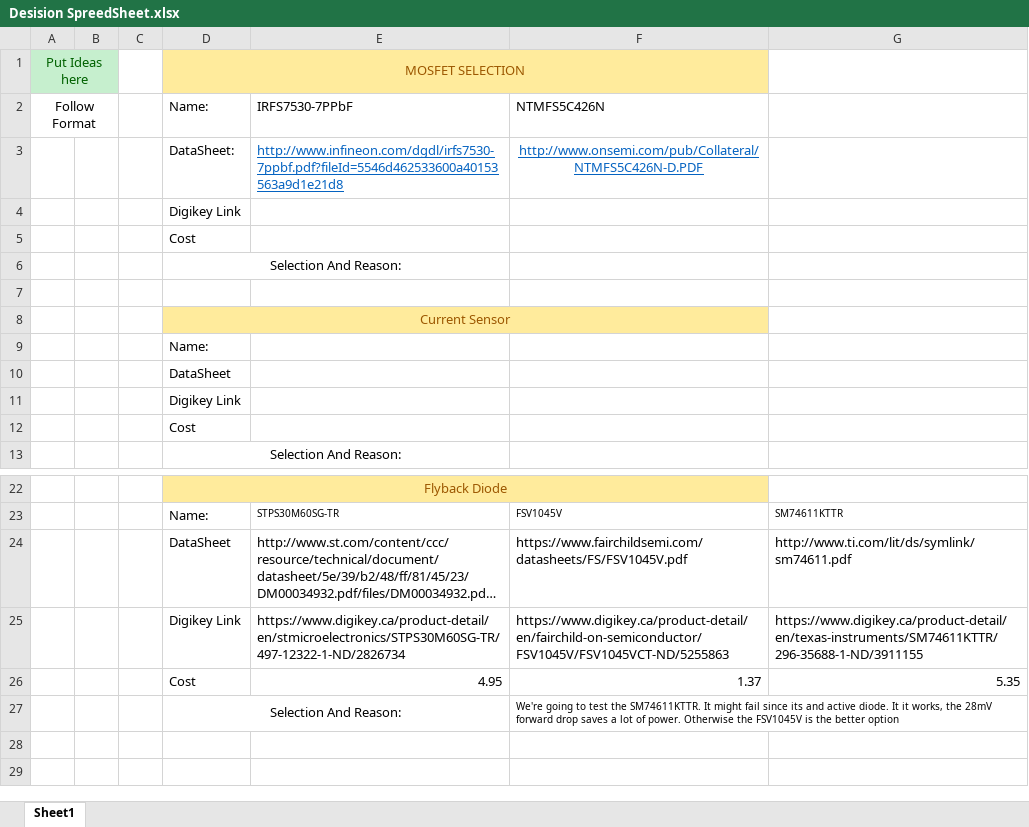
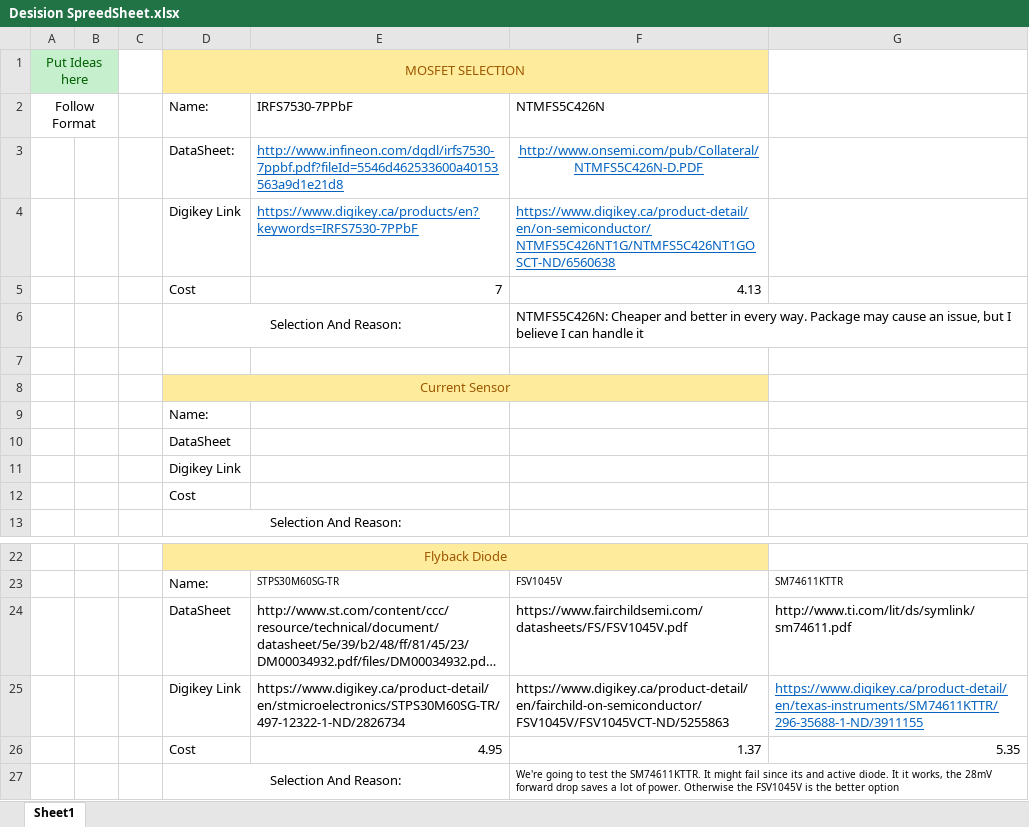
Before and after one commit to UAlberta-EcoCar/DC-Motor-Controller, an Excel workbook: Motor Controller PCB/Desision SpreedSheet.xlsx, sheet Sheet1, drawn as a sheet; only a part is shown, gaps mark what is left out; long unchanged cells end in …; values as stored, in another font and other column widths than the file's, no borders; removed rows and columns are numbered as before the commit, all else as after; the diff names each change by its address in the sheet, - before the commit and + after, or states it on an @@ line.

Commit message:
Added Mosfet Network Block
Selected a nMOS to use and added it to the eagle schematic.

Didnt have an eagle part, so I made. I made the pads extra large so we
can get to it with an iron.

```diff
--- a/Motor Controller PCB/Desision SpreedSheet.xlsx (sheet Sheet1)
+++ b/Motor Controller PCB/Desision SpreedSheet.xlsx (sheet Sheet1)
-row 4:  |  |  | Digikey Link
-row 5:  |  |  | Cost
-row 6:  |  |  | Selection And Reason:
+row 4:  |  |  | Digikey Link | https://www.digikey.ca/products/en?keywords=IRFS7530-7PPbF | https://www.digikey.ca/product-detail/en/on-semiconductor/NTMFS5C426NT1G/NTMFS5C426NT1GOSCT-ND/6560638
+row 5:  |  |  | Cost | 7 | 4.13
+row 6:  |  |  | Selection And Reason: |  | NTMFS5C426N: Cheaper and better in every way. Package may cause an issue, but I believe I can handle it
@@ G25 underline: off → on, text colour: black → #0563C1 @@
```
Also changed, not shown: 2 other files.
